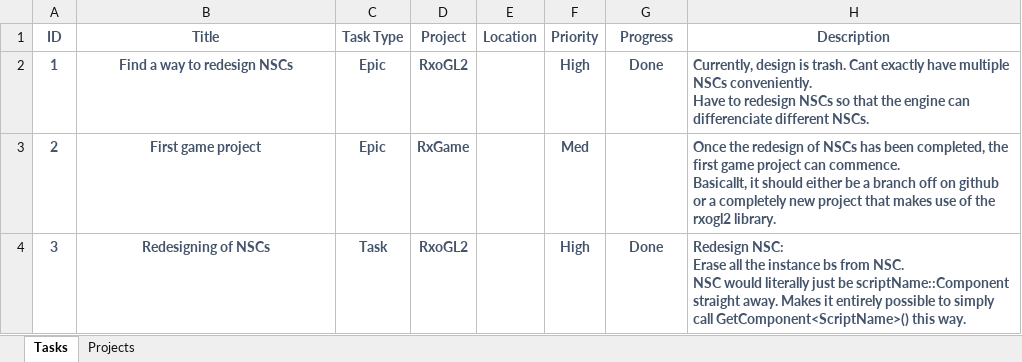
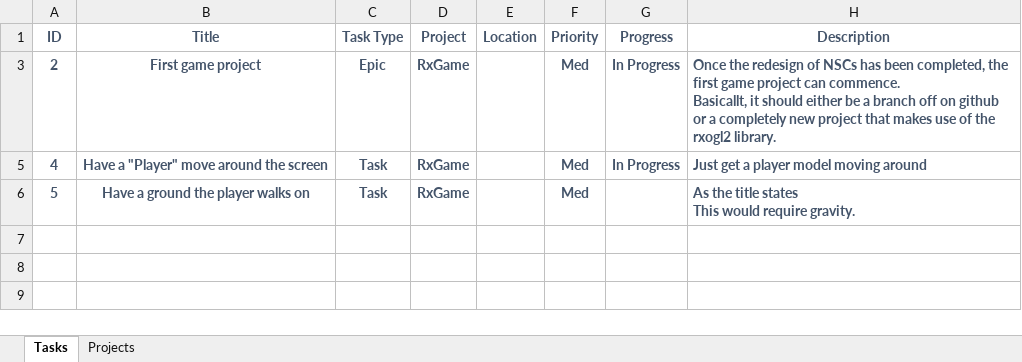
Before and after one commit to dylanhan99/RxoGL2, an Excel workbook: ToDo2.xlsm, sheet Tasks, drawn as a sheet; values as stored, in another font and other column widths than the file's, no borders; charts and pictures and conditional formats and table styles not drawn; removed rows and columns are numbered as before the commit, all else as after; ↵ is a line break in a cell; the diff names each change by its address in the sheet, - before the commit and + after, or states it on an @@ line.

```diff
--- a/ToDo2.xlsm (sheet Tasks)
+++ b/ToDo2.xlsm (sheet Tasks)
@@ row 2 hidden: 1 | Find a way to redesign NSCs | Epic | RxoGL2 |  | High | Done | Currently, design is trash. Cant exactly have multiple NSCs conveniently. ↵ Have to redesign NSCs so that the engine can differenciate different NSCs. @@
-G3 (Progress): (empty)
+G3 (Progress): In Progress
@@ row 4 hidden: 3 | Redesigning of NSCs | Task | RxoGL2 |  | High | Done | Redesign NSC: ↵ Erase all the instance bs from NSC. ↵ NSC would literally just be scriptName::Component straight away. Makes it entirely possible to simply call GetComponent<ScriptName>() this way. @@
+row 5: 4 | Have a "Player" move around the screen | Task | RxGame |  | Med | In Progress | Just get a player model moving around
+row 6: 5 | Have a ground the player walks on | Task | RxGame |  | Med |  | As the title states ↵ This would require gravity.
```
Also changed, not shown: charts or pictures, 4 other files.
